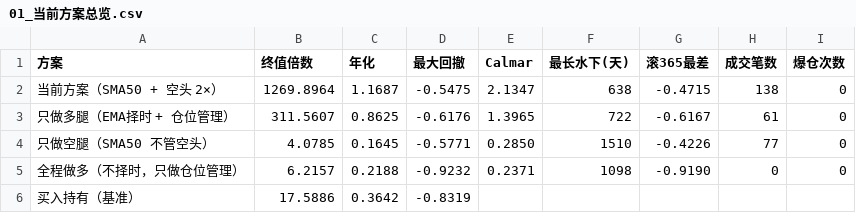
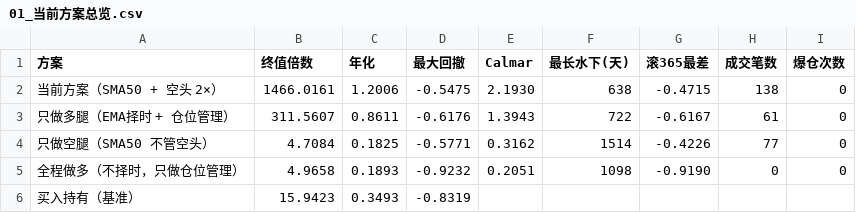
Before and after one commit to a1247504226-ai/main_bian_test, a CSV file: case/历史回测-动量反弹空1X-多现货/回测结果/01_当前方案总览.csv, drawn as a sheet.

```diff
--- a/case/历史回测-动量反弹空1X-多现货/回测结果/01_当前方案总览.csv
+++ b/case/历史回测-动量反弹空1X-多现货/回测结果/01_当前方案总览.csv
@@ -1,6 +1,6 @@
 方案,终值倍数,年化,最大回撤,Calmar,最长水下(天),滚365最差,成交笔数,爆仓次数
-当前方案（SMA50 + 空头 2×）,1269.8964,1.1687,-0.5475,2.1347,638,-0.4715,138,0
-只做多腿（EMA择时 + 仓位管理）,311.5607,0.8625,-0.6176,1.3965,722,-0.6167,61,0
-只做空腿（SMA50 不管空头）,4.0785,0.1645,-0.5771,0.2850,1510,-0.4226,77,0
-全程做多（不择时，只做仓位管理）,6.2157,0.2188,-0.9232,0.2371,1098,-0.9190,0,0
-买入持有（基准）,17.5886,0.3642,-0.8319,,,,,
+当前方案（SMA50 + 空头 2×）,1466.0161,1.2006,-0.5475,2.1930,638,-0.4715,138,0
+只做多腿（EMA择时 + 仓位管理）,311.5607,0.8611,-0.6176,1.3943,722,-0.6167,61,0
+只做空腿（SMA50 不管空头）,4.7084,0.1825,-0.5771,0.3162,1514,-0.4226,77,0
+全程做多（不择时，只做仓位管理）,4.9658,0.1893,-0.9232,0.2051,1098,-0.9190,0,0
+买入持有（基准）,15.9423,0.3493,-0.8319,,,,,
```
Also changed, not shown: case/历史回测-动量反弹空1X-多现货/data/BTCUSDT_1d.csv, case/历史回测-动量反弹空1X-多现货/回测结果/00_样本概况.csv, 20 other files.
